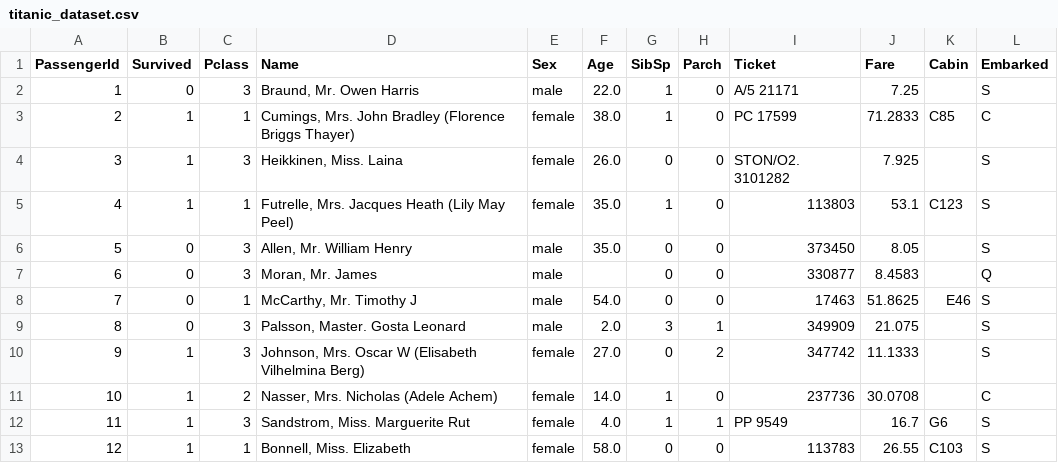
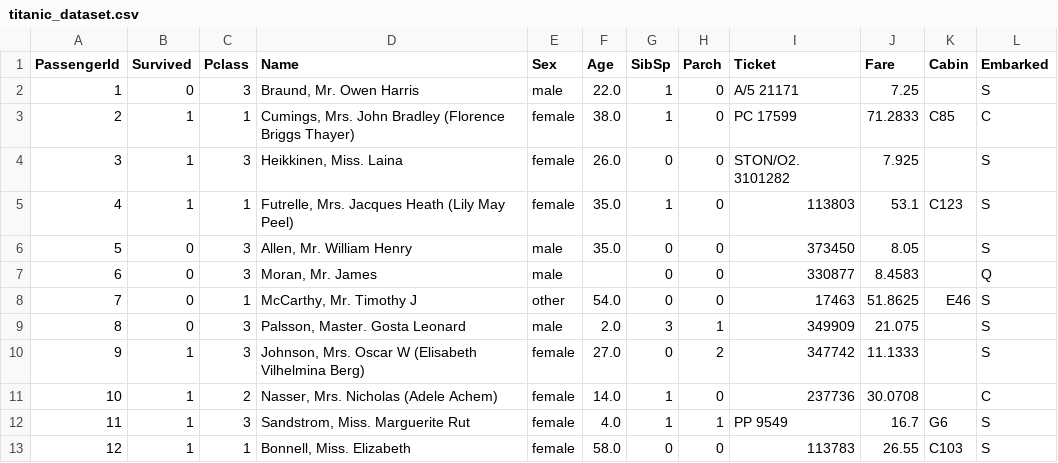
Before and after one commit to MatsMoll/aligned, a CSV file: test_data/titanic_dataset.csv, drawn as a sheet; only a part is shown.

```diff
--- a/test_data/titanic_dataset.csv
+++ b/test_data/titanic_dataset.csv
@@ -7,3 +7,3 @@ PassengerId,Survived,Pclass,Name,Sex,Age,SibSp,Parch,Ticket,Fare,Cabin,Embarked
 6,0,3,"Moran, Mr. James",male,,0,0,330877,8.4583,,Q
-7,0,1,"McCarthy, Mr. Timothy J",male,54.0,0,0,17463,51.8625,E46,S
+7,0,1,"McCarthy, Mr. Timothy J",other,54.0,0,0,17463,51.8625,E46,S
 8,0,3,"Palsson, Master. Gosta Leonard",male,2.0,3,1,349909,21.075,,S
```
Also changed, not shown: 12 other files.
